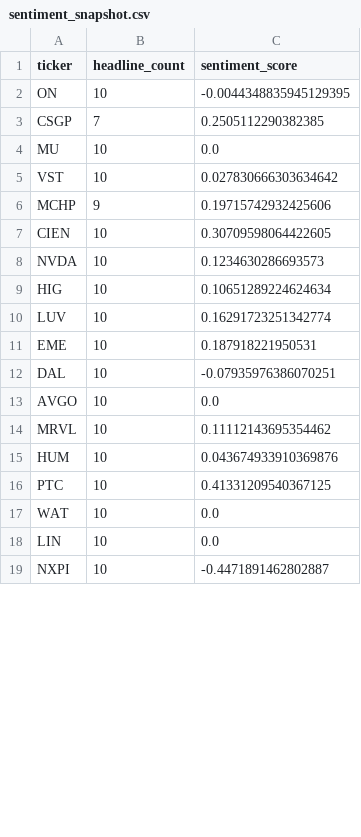
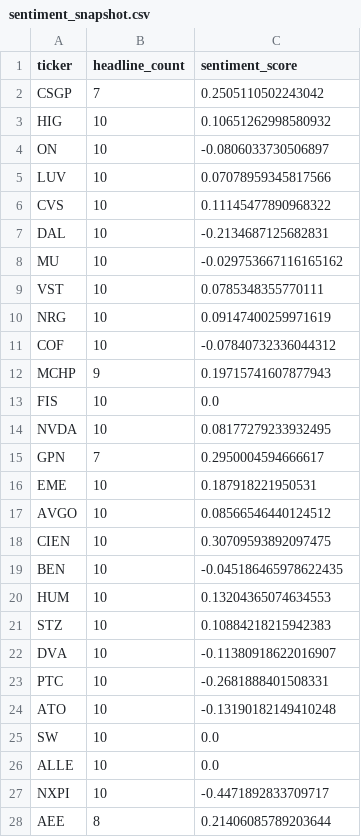
Before and after one commit to isaiahdm792-alt/stock--screener, a CSV file: sentiment_snapshot.csv, drawn as a sheet; only a part is shown; the diff covers the shown part only.

```diff
--- a/sentiment_snapshot.csv
+++ b/sentiment_snapshot.csv
@@ -1,19 +1,28 @@
 ticker,headline_count,sentiment_score
-ON,10,-0.0044348835945129395
-CSGP,7,0.2505112290382385
-MU,10,0.0
-VST,10,0.027830666303634642
-MCHP,9,0.19715742932425606
-CIEN,10,0.30709598064422605
-NVDA,10,0.1234630286693573
-HIG,10,0.10651289224624634
-LUV,10,0.16291723251342774
+CSGP,7,0.2505110502243042
+HIG,10,0.10651262998580932
+ON,10,-0.0806033730506897
+LUV,10,0.07078959345817566
+CVS,10,0.11145477890968322
+DAL,10,-0.2134687125682831
+MU,10,-0.029753667116165162
+VST,10,0.0785348355770111
+NRG,10,0.09147400259971619
+COF,10,-0.07840732336044312
+MCHP,9,0.19715741607877943
+FIS,10,0.0
+NVDA,10,0.08177279233932495
+GPN,7,0.2950004594666617
 EME,10,0.187918221950531
-DAL,10,-0.07935976386070251
-AVGO,10,0.0
-MRVL,10,0.11112143695354462
-HUM,10,0.043674933910369876
-PTC,10,0.41331209540367125
-WAT,10,0.0
-LIN,10,0.0
-NXPI,10,-0.4471891462802887
+AVGO,10,0.08566546440124512
+CIEN,10,0.30709593892097475
+BEN,10,-0.045186465978622435
+HUM,10,0.13204365074634553
+STZ,10,0.10884218215942383
+DVA,10,-0.11380918622016907
+PTC,10,-0.2681888401508331
+ATO,10,-0.13190182149410248
+SW,10,0.0
+ALLE,10,0.0
+NXPI,10,-0.4471892833709717
+AEE,8,0.21406085789203644
```
Also changed, not shown: 2 added rows, 11 removed rows and 1 edited cell elsewhere in this file, fundamentals_snapshot.csv, insider_snapshot.csv, 4 other files.
